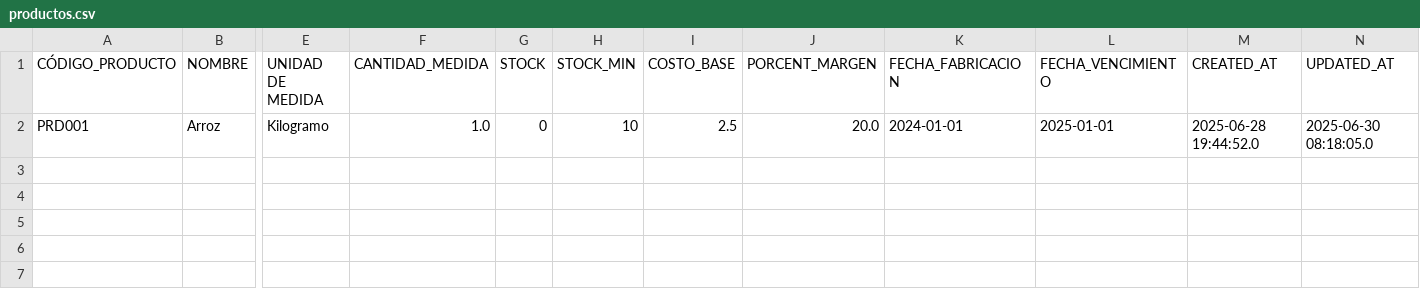
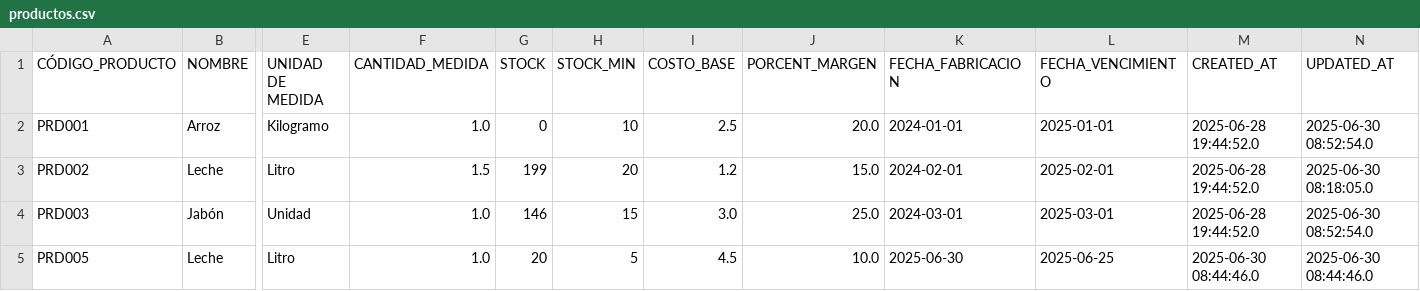
Before and after one commit to POOGrupo02/inventario, a CSV file: Inventario/productos.csv, drawn as a sheet; only a part is shown, gaps mark what is left out; rows hold the shown columns only; the diff names each change by its address in the sheet, - before the commit and + after, or states it on an @@ line.

```diff
--- a/Inventario/productos.csv
+++ b/Inventario/productos.csv
-N2 (UPDATED_AT): 2025-06-30 08:18:05.0
+N2 (UPDATED_AT): 2025-06-30 08:52:54.0
+row 3: PRD002 | Leche | Litro | 1.5 | 199 | 20 | 1.2 | 15.0 | 2024-02-01 | 2025-02-01 | 2025-06-28 19:44:52.0 | 2025-06-30 08:18:05.0
+row 4: PRD003 | Jabón | Unidad | 1.0 | 146 | 15 | 3.0 | 25.0 | 2024-03-01 | 2025-03-01 | 2025-06-28 19:44:52.0 | 2025-06-30 08:52:54.0
+row 5: PRD005 | Leche | Litro | 1.0 | 20 | 5 | 4.5 | 10.0 | 2025-06-30 | 2025-06-25 | 2025-06-30 08:44:46.0 | 2025-06-30 08:44:46.0
```
Also changed, not shown: 2 other files.
